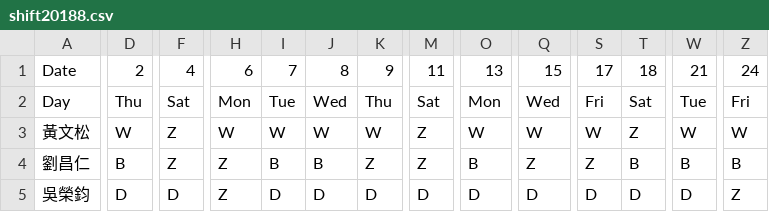
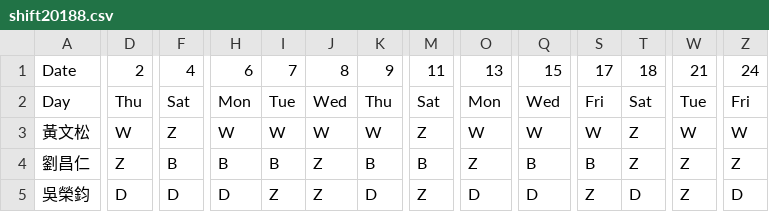
Before and after one commit to eugeneyuchunlin/Working-Shift-Scheduling, a CSV file: files/shift20188.csv, drawn as a sheet; only a part is shown, gaps mark what is left out; the diff covers the shown part only; the diff names each change by its address in the sheet, - before the commit and + after, or states it on an @@ line.

```diff
--- a/files/shift20188.csv
+++ b/files/shift20188.csv
-D4: B
+D4: Z
-F4: Z
+F4: B
-H4: Z
+H4: B
-J4: B
+J4: Z
-K4: Z
+K4: B
-M4: Z
+M4: B
-O4: B
+O4: Z
-Q4: Z
+Q4: B
-S4: Z
+S4: B
-T4: B
+T4: Z
-W4: B
+W4: Z
-Z4: B
+Z4: Z
-H5: Z
+H5: D
-I5: D
+I5: Z
-J5: D
+J5: Z
-M5: D
+M5: Z
-S5: D
+S5: Z
-W5: D
+W5: Z
-Z5: Z
+Z5: D
```
Also changed, not shown: 77 edited cells elsewhere in this file, 4 other files.
